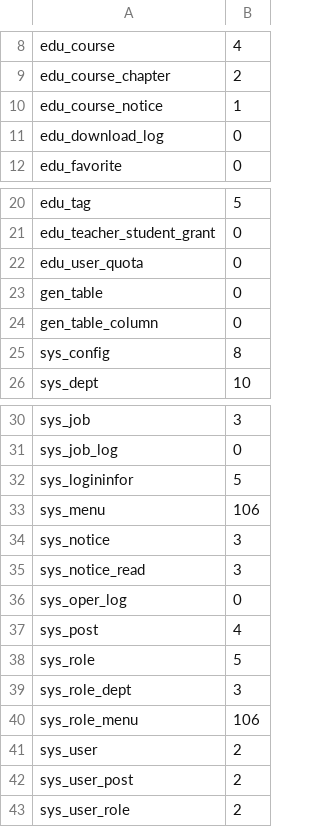
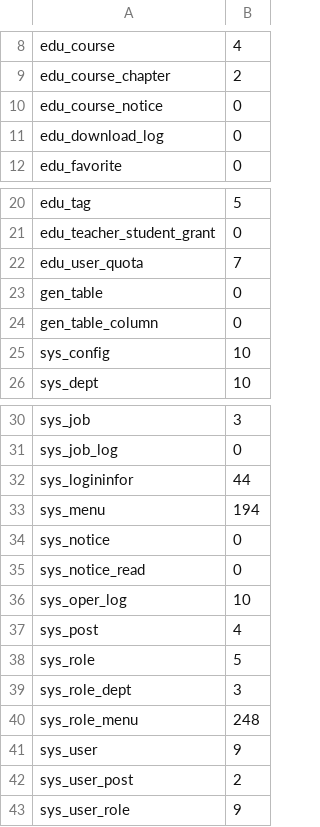
Before and after one commit to ins13014778/teaching-resource-management-system-backup-20260324, a TSV file: backup/2026-03-24/database/ry-vue-table-summary-20260324.tsv, drawn as a sheet; only a part is shown, gaps mark what is left out.

```diff
--- a/backup/2026-03-24/database/ry-vue-table-summary-20260324.tsv
+++ b/backup/2026-03-24/database/ry-vue-table-summary-20260324.tsv
@@ -9,3 +9,3 @@ edu_course	4
 edu_course_chapter	2
-edu_course_notice	1
+edu_course_notice	0
 edu_download_log	0
@@ -21,6 +21,6 @@ edu_tag	5
 edu_teacher_student_grant	0
-edu_user_quota	0
+edu_user_quota	7
 gen_table	0
 gen_table_column	0
-sys_config	8
+sys_config	10
 sys_dept	10
@@ -31,7 +31,7 @@ sys_job	3
 sys_job_log	0
-sys_logininfor	5
-sys_menu	106
-sys_notice	3
-sys_notice_read	3
-sys_oper_log	0
+sys_logininfor	44
+sys_menu	194
+sys_notice	0
+sys_notice_read	0
+sys_oper_log	10
 sys_post	4
@@ -39,5 +39,5 @@ sys_role	5
 sys_role_dept	3
-sys_role_menu	106
-sys_user	2
+sys_role_menu	248
+sys_user	9
 sys_user_post	2
-sys_user_role	2
+sys_user_role	9
```
Also changed, not shown: 24 other files.
